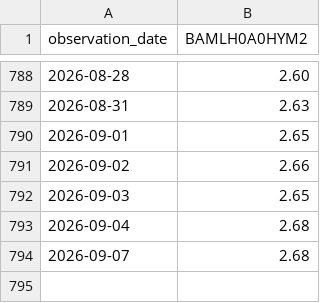
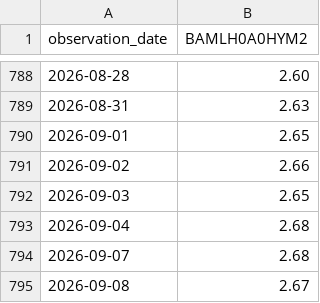
Before and after one commit to barrowsbr/Meus-investimentos-dev, a CSV file: fred/BAMLH0A0HYM2.csv, drawn as a sheet; only a part is shown, gaps mark what is left out.

```diff
--- a/fred/BAMLH0A0HYM2.csv
+++ b/fred/BAMLH0A0HYM2.csv
@@ -794 +794,2 @@ observation_date,BAMLH0A0HYM2
 2026-09-07,2.68
+2026-09-08,2.67
```
Also changed, not shown: fred/DFII10.csv, fred/T10Y2Y.csv.
